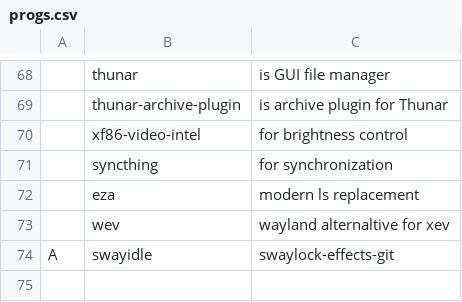
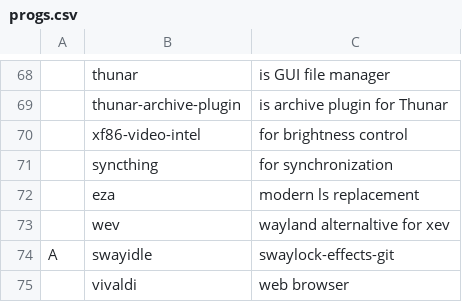
Before and after one commit to katrushenkov/KARBS, a CSV file: progs.csv, drawn as a sheet; only a part is shown, gaps mark what is left out; the diff names each change by its address in the sheet, - before the commit and + after, or states it on an @@ line.

Commit message:
add vivaldi to progs.csv

```diff
--- a/progs.csv
+++ b/progs.csv
+row 75:  | vivaldi | web browser
```
